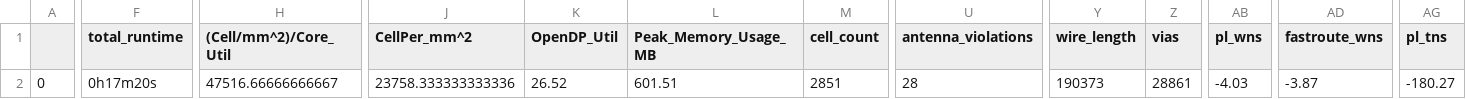
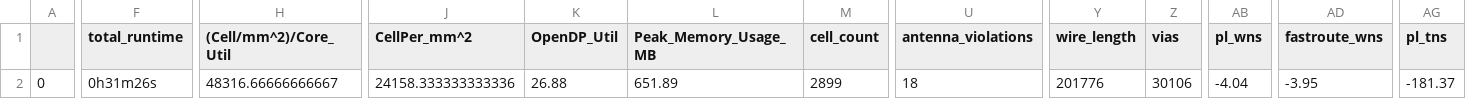
Before and after one commit to dineshannayya/logic_bist, a CSV file: signoff/wb_host/final_summary_report.csv, drawn as a sheet; only a part is shown, gaps mark what is left out; the diff covers the shown part only; the diff names each change by its address in the sheet, - before the commit and + after, or states it on an @@ line.

```diff
--- a/signoff/wb_host/final_summary_report.csv
+++ b/signoff/wb_host/final_summary_report.csv
-F2 (total_runtime): 0h17m20s
+F2 (total_runtime): 0h31m26s
-H2 ((Cell/mm^2)/Core_Util): 47516.66666666667
+H2 ((Cell/mm^2)/Core_Util): 48316.66666666667
-J2 (CellPer_mm^2): 23758.333333333336
+J2 (CellPer_mm^2): 24158.333333333336
-K2 (OpenDP_Util): 26.52
+K2 (OpenDP_Util): 26.88
-L2 (Peak_Memory_Usage_MB): 601.51
+L2 (Peak_Memory_Usage_MB): 651.89
-M2 (cell_count): 2851
+M2 (cell_count): 2899
-U2 (antenna_violations): 28
+U2 (antenna_violations): 18
-Y2 (wire_length): 190373
+Y2 (wire_length): 201776
-Z2 (vias): 28861
+Z2 (vias): 30106
-AB2 (pl_wns): -4.03
+AB2 (pl_wns): -4.04
-AD2 (fastroute_wns): -3.87
+AD2 (fastroute_wns): -3.95
-AG2 (pl_tns): -180.27
+AG2 (pl_tns): -181.37
```
Also changed, not shown: 13 edited cells elsewhere in this file, signoff/user_project_wrapper/final_summary_report.csv, 17 other files.
